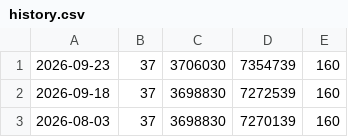
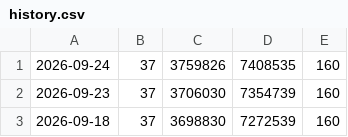
Before and after one commit to opensourcepledge/opensourcepledge.com, a CSV file: data/history.csv, drawn as a sheet; only a part is shown; the shorter side is filled out with more unchanged rows.

Commit message:
Add changes to data/ (automated commit)

```diff
--- a/data/history.csv
+++ b/data/history.csv
@@ -1 +1,2 @@
+2026-09-24,37,3759826,7408535,160
 2026-09-23,37,3706030,7354739,160
```
Also changed, not shown: 1 other file.
